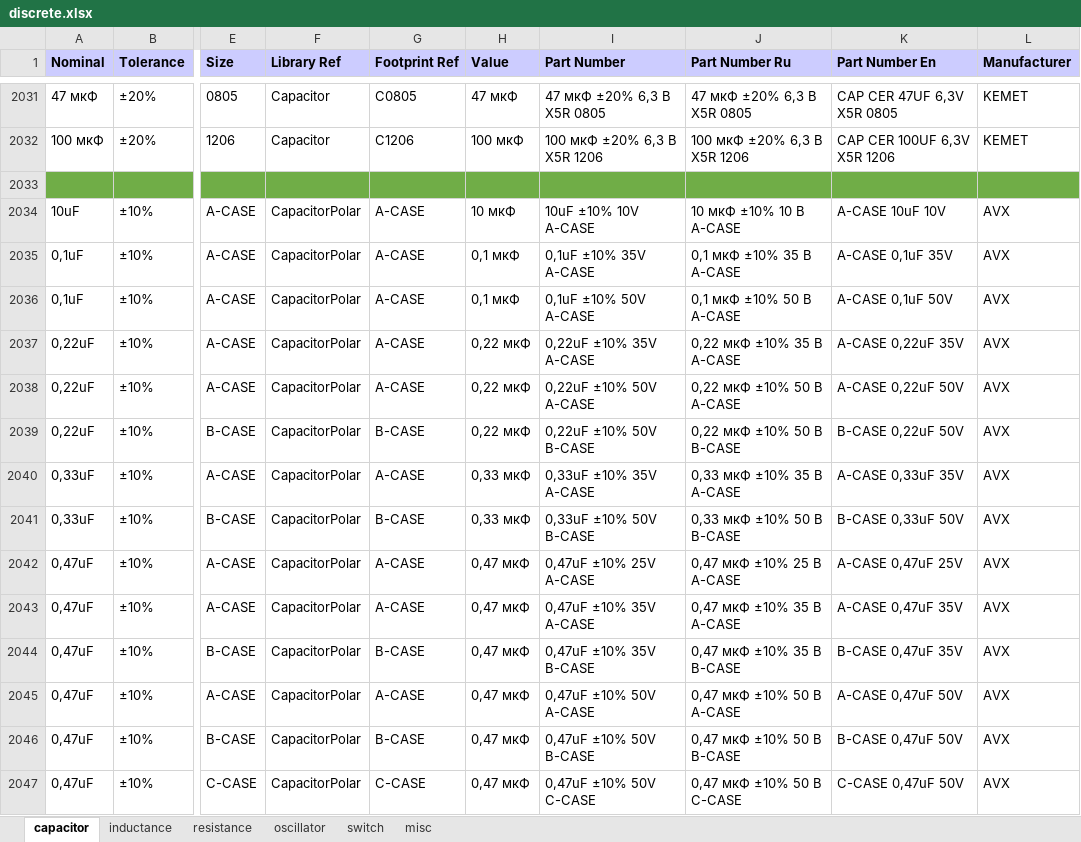
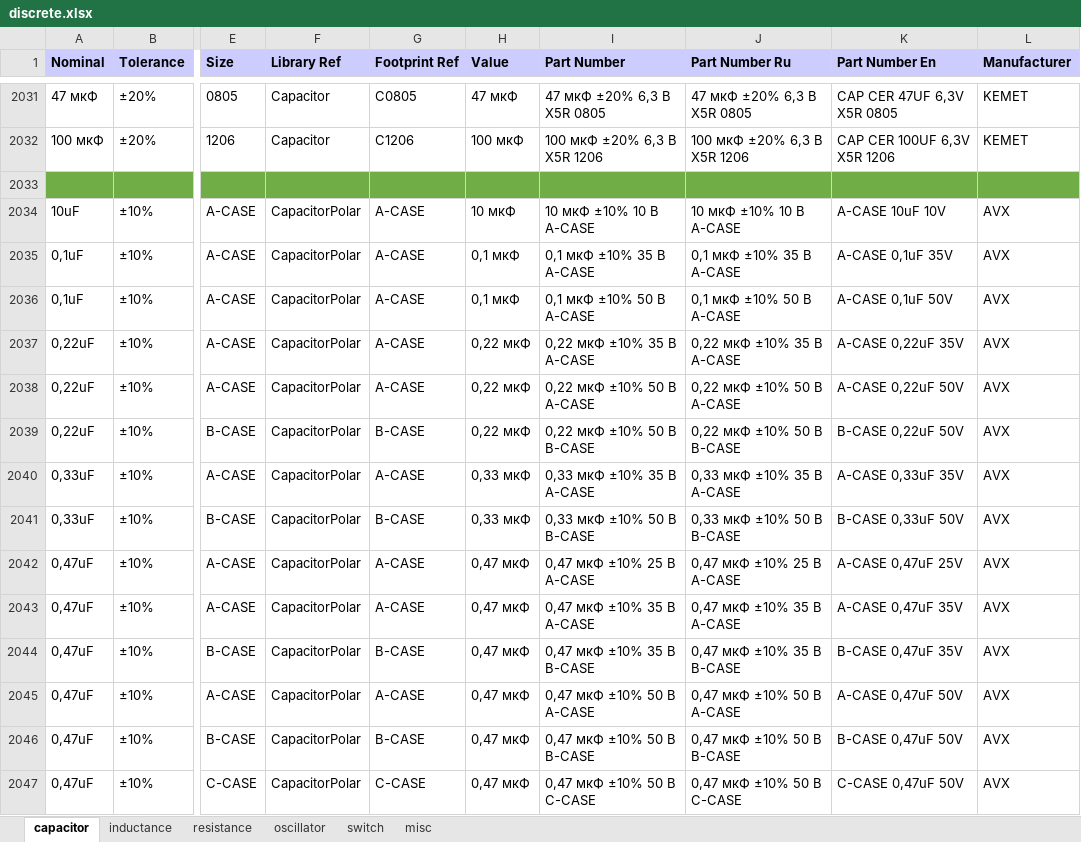
Before and after one commit to garou-g/elem_altium_db2, an Excel workbook: library/discrete.xlsx, sheet capacitor, drawn as a sheet; only a part is shown, gaps mark what is left out; values as stored, in another font and other column widths than the file's, no borders; the diff covers the shown part only; the diff names each change by its address in the sheet, - before the commit and + after, or states it on an @@ line.

Commit message:
Updated part numbers of resistors and capacitors

```diff
--- a/library/discrete.xlsx (sheet capacitor)
+++ b/library/discrete.xlsx (sheet capacitor)
-I2034 (Part Number): 10uF ±10% 10V A-CASE
+I2034 (Part Number): 10 мкФ ±10% 10 В A-CASE
-I2035 (Part Number): 0,1uF ±10% 35V A-CASE
+I2035 (Part Number): 0,1 мкФ ±10% 35 В A-CASE
-I2036 (Part Number): 0,1uF ±10% 50V A-CASE
+I2036 (Part Number): 0,1 мкФ ±10% 50 В A-CASE
-I2037 (Part Number): 0,22uF ±10% 35V A-CASE
+I2037 (Part Number): 0,22 мкФ ±10% 35 В A-CASE
-I2038 (Part Number): 0,22uF ±10% 50V A-CASE
+I2038 (Part Number): 0,22 мкФ ±10% 50 В A-CASE
-I2039 (Part Number): 0,22uF ±10% 50V B-CASE
+I2039 (Part Number): 0,22 мкФ ±10% 50 В B-CASE
-I2040 (Part Number): 0,33uF ±10% 35V A-CASE
+I2040 (Part Number): 0,33 мкФ ±10% 35 В A-CASE
-I2041 (Part Number): 0,33uF ±10% 50V B-CASE
+I2041 (Part Number): 0,33 мкФ ±10% 50 В B-CASE
-I2042 (Part Number): 0,47uF ±10% 25V A-CASE
+I2042 (Part Number): 0,47 мкФ ±10% 25 В A-CASE
-I2043 (Part Number): 0,47uF ±10% 35V A-CASE
+I2043 (Part Number): 0,47 мкФ ±10% 35 В A-CASE
-I2044 (Part Number): 0,47uF ±10% 35V B-CASE
+I2044 (Part Number): 0,47 мкФ ±10% 35 В B-CASE
-I2045 (Part Number): 0,47uF ±10% 50V A-CASE
+I2045 (Part Number): 0,47 мкФ ±10% 50 В A-CASE
-I2046 (Part Number): 0,47uF ±10% 50V B-CASE
+I2046 (Part Number): 0,47 мкФ ±10% 50 В B-CASE
-I2047 (Part Number): 0,47uF ±10% 50V C-CASE
+I2047 (Part Number): 0,47 мкФ ±10% 50 В C-CASE
```
Also changed, not shown: 246 edited cells elsewhere in this sheet, sheet resistance, sheet inductance.
